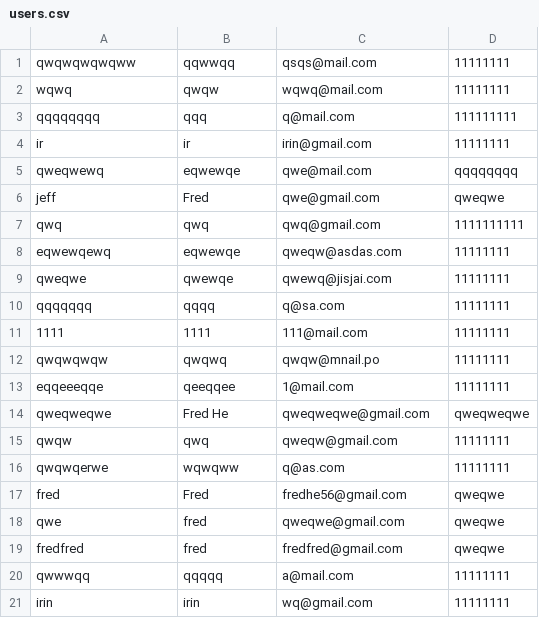
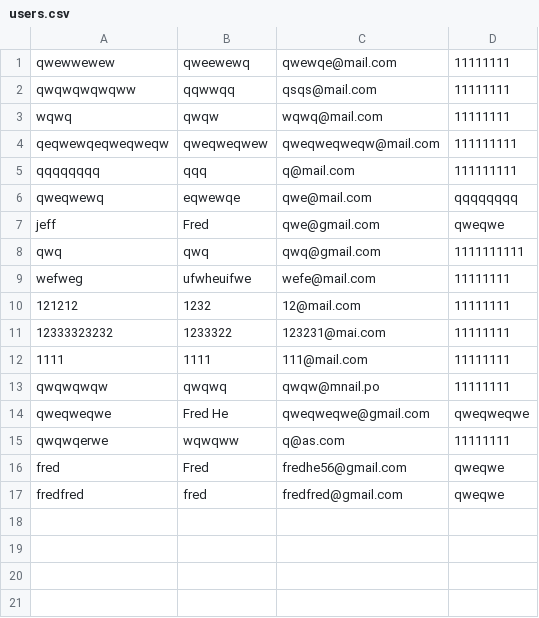
Before and after one commit to Cubetive/CSC207-Project, a CSV file: users.csv, drawn as a sheet; removed rows and columns are numbered as before the commit, all else as after; the diff names each change by its address in the sheet, - before the commit and + after, or states it on an @@ line.

```diff
--- a/users.csv
+++ b/users.csv
+row 1: qwewwewew | qweewewq | qwewqe@mail.com | 11111111
+row 4: qeqwewqeqweqweqw | qweqweqwew | qweqweqweqw@mail.com | 111111111
-row 4: ir | ir | irin@gmail.com | 11111111
-row 8: eqwewqewq | eqwewqe | qweqw@asdas.com | 11111111
-row 9: qweqwe | qwewqe | qwewq@jisjai.com | 11111111
-row 10: qqqqqqq | qqqq | q@sa.com | 11111111
+row 9: wefweg | ufwheuifwe | wefe@mail.com | 11111111
+row 10: 121212 | 1232 | 12@mail.com | 11111111
+row 11: 12333323232 | 1233322 | 123231@mai.com | 11111111
-row 13: eqqeeeqqe | qeeqqee | 1@mail.com | 11111111
-row 15: qwqw | qwq | qweqw@gmail.com | 11111111
-row 18: qwe | fred | qweqwe@gmail.com | qweqwe
-row 20: qwwwqq | qqqqq | a@mail.com | 11111111
-row 21: irin | irin | wq@gmail.com | 11111111
```
Also changed, not shown: 6 other files.
